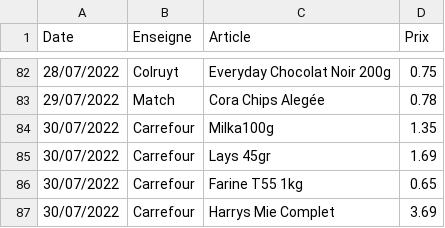
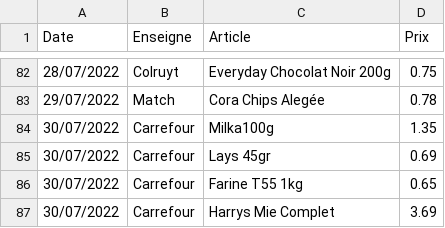
Before and after one commit to TuxStory/ComPrix, a CSV file: ArticlesData.csv, drawn as a sheet; only a part is shown, gaps mark what is left out.

Commit message:
Database Update

```diff
--- a/ArticlesData.csv
+++ b/ArticlesData.csv
@@ -84,3 +84,3 @@ Date,Enseigne,Article,Prix
 30/07/2022,Carrefour,Milka100g,1.35
-30/07/2022,Carrefour,Lays 45gr,1.69
+30/07/2022,Carrefour,Lays 45gr,0.69
 30/07/2022,Carrefour,Farine T55 1kg,0.65
```
